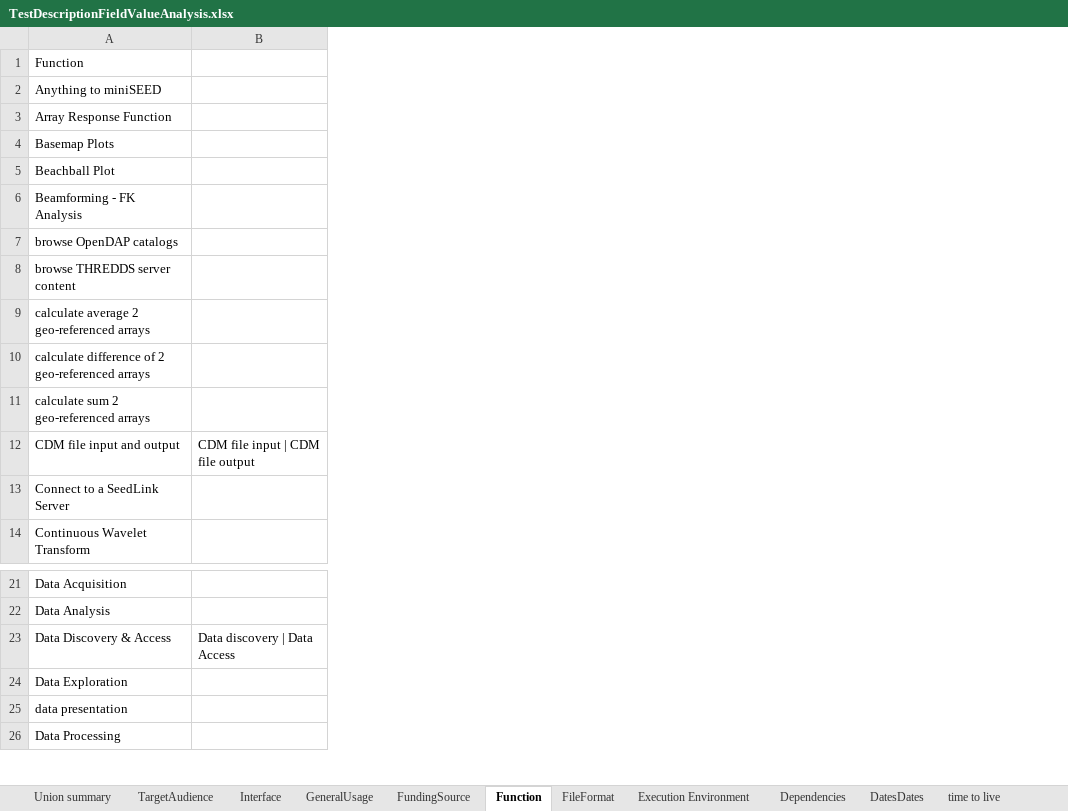
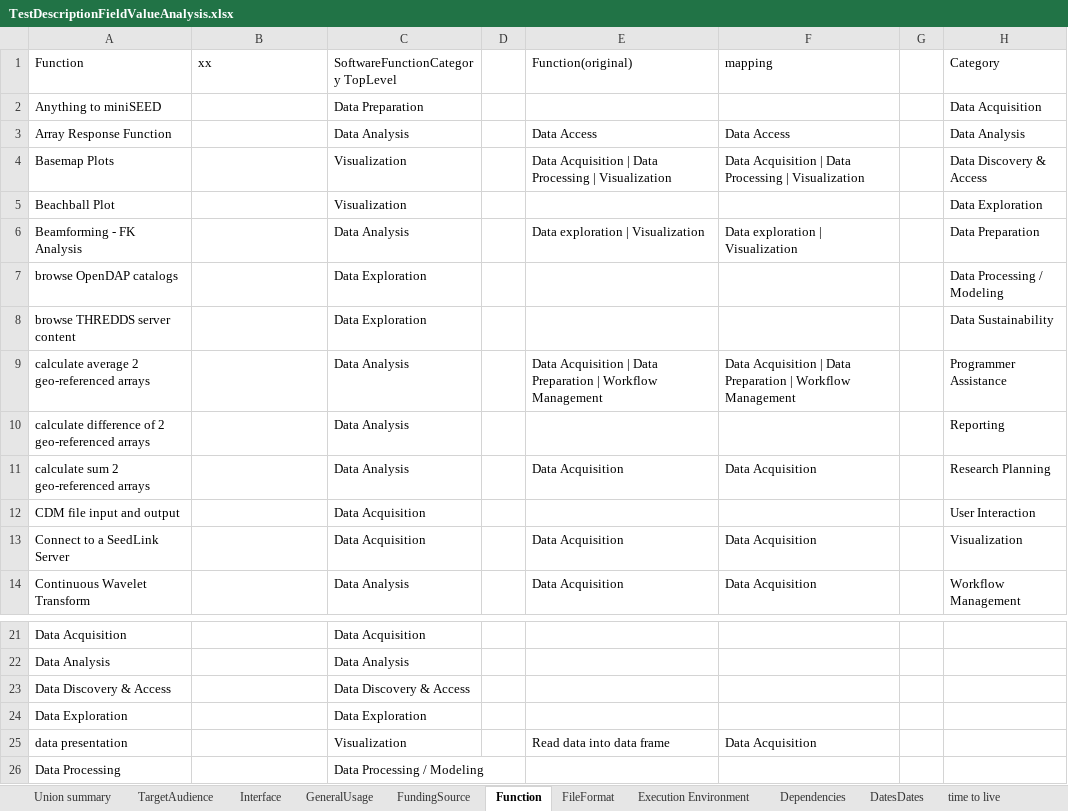
Before and after one commit to earthcubearchitecture-ecresourcereg/infomodel, an Excel workbook: TestDescriptionFieldValueAnalysis.xlsx, sheet Function, drawn as a sheet; only a part is shown, gaps mark what is left out; values as stored, in another font and other column widths than the file's, no borders; the diff names each change by its address in the sheet, - before the commit and + after, or states it on an @@ line.

Commit message:
Update TestDescriptionFieldValueAnalysis.xlsx

```diff
--- a/TestDescriptionFieldValueAnalysis.xlsx (sheet Function)
+++ b/TestDescriptionFieldValueAnalysis.xlsx (sheet Function)
+column C, rows 1-14: SoftwareFunctionCategory TopLevel | Data Preparation | Data Analysis | Visualization | Visualization | Data Analysis | Data Exploration | Data Exploration | Data Analysis | Data Analysis | Data Analysis | Data Acquisition | Data Acquisition | Data Analysis; rows 21-26: Data Acquisition | Data Analysis | Data Discovery & Access | Data Exploration | Visualization | Data Processing / Modeling
+column D, empty
+column E (Function(original)), rows 3-14: Data Access | Data Acquisition | Data Processing | Visualization |  | Data exploration | Visualization |  |  | Data Acquisition | Data Preparation | Workflow Management |  | Data Acquisition |  | Data Acquisition | Data Acquisition; row 25: Read data into data frame
+column F (mapping), rows 3-14: Data Access | Data Acquisition | Data Processing | Visualization |  | Data exploration | Visualization |  |  | Data Acquisition | Data Preparation | Workflow Management |  | Data Acquisition |  | Data Acquisition | Data Acquisition; row 25: Data Acquisition
+column G, empty
+column H (Category), rows 2-14: Data Acquisition | Data Analysis | Data Discovery & Access | Data Exploration | Data Preparation | Data Processing / Modeling | Data Sustainability | Programmer Assistance | Reporting | Research Planning | User Interaction | Visualization | Workflow Management
-B1: (empty)
+B1: xx
-B12 (xx): CDM file input | CDM file output
+B12 (xx): (empty)
-B23 (xx): Data discovery | Data Access
+B23 (xx): (empty)
```
Also changed, not shown: sheet TargetAudience, sheet FileFormat.
